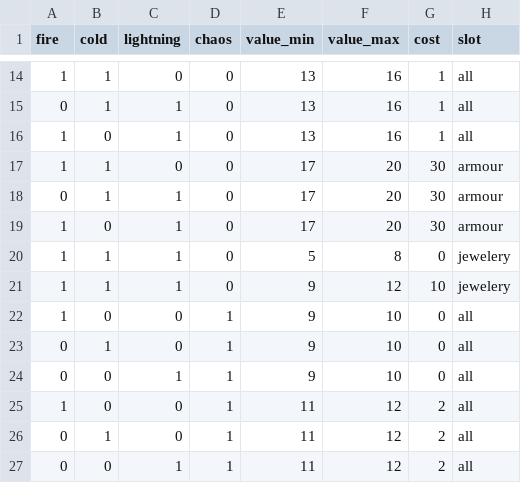
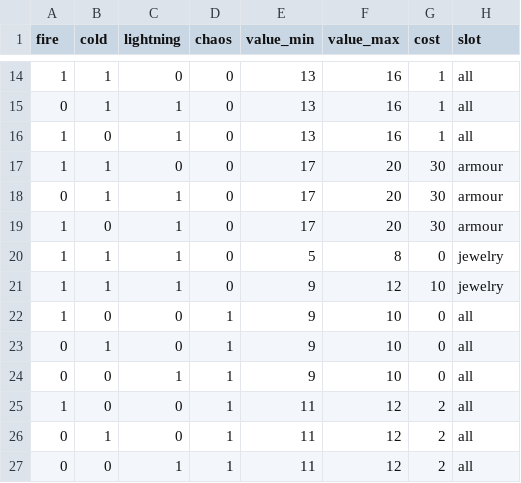
Before and after one commit to trylock/recap, a CSV file: data/recipes.csv, drawn as a sheet; only a part is shown, gaps mark what is left out.

```diff
--- a/data/recipes.csv
+++ b/data/recipes.csv
@@ -19,4 +19,4 @@ fire,   cold,   lightning,  chaos,  value_min,  value_max,  cost,   slot
 1,      0,      1,          0,      17,         20,         30,     armour
-1,      1,      1,          0,      5,          8,          0,      jewelery
-1,      1,      1,          0,      9,          12,         10,     jewelery
+1,      1,      1,          0,      5,          8,          0,      jewelry
+1,      1,      1,          0,      9,          12,         10,     jewelry
 1,      0,      0,          1,      9,          10,         0,      all
```
Also changed, not shown: 6 other files.
